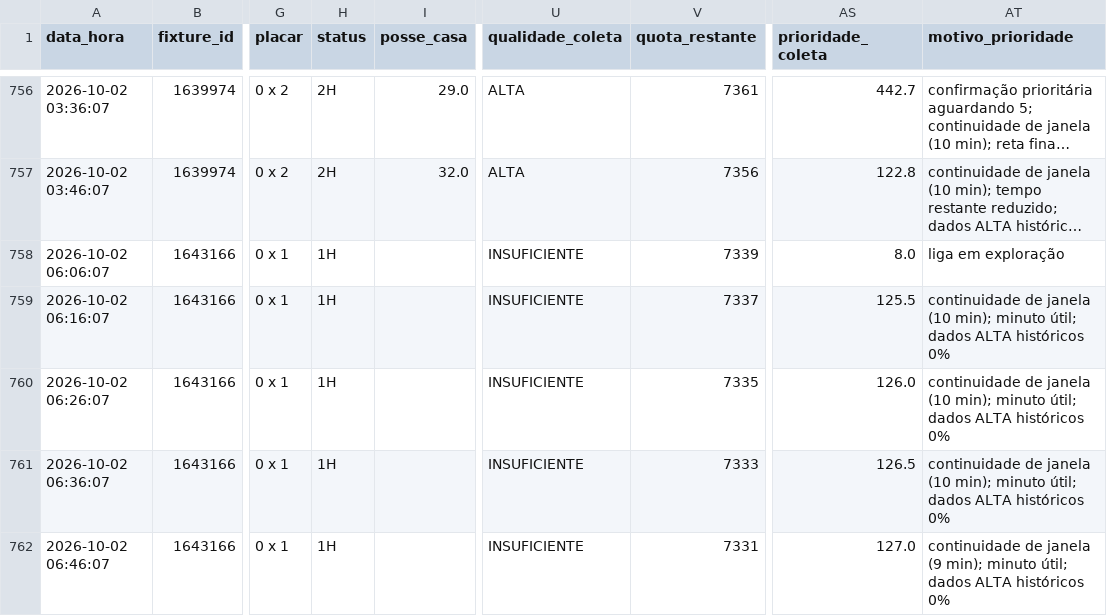
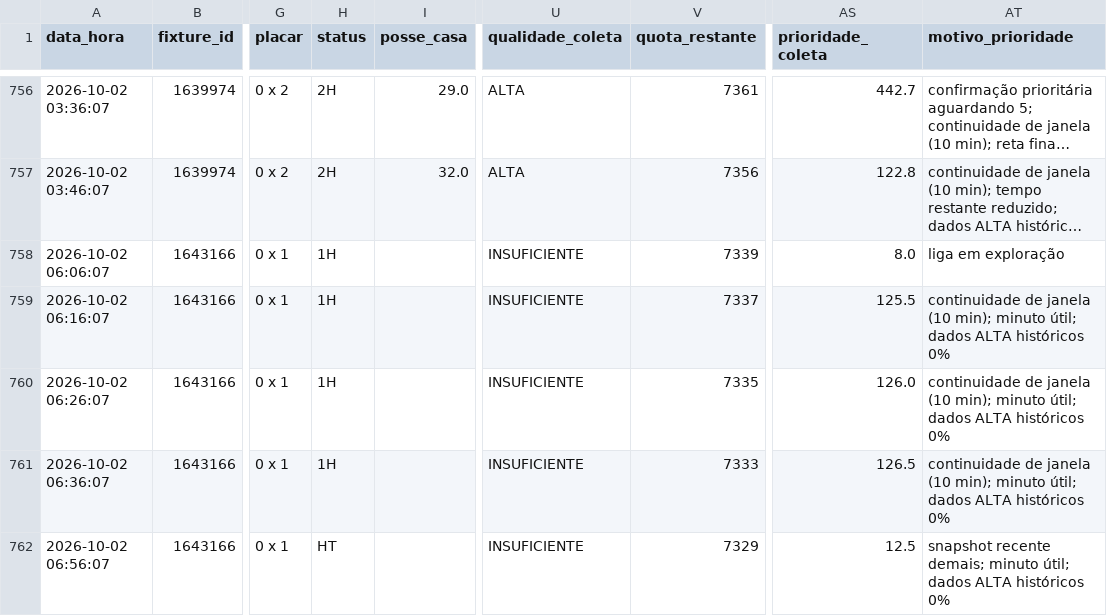
Before and after one commit to ehvvlc-stack/smart-sport-analyzer, a CSV file: data/monitoramento_apifootball.csv, drawn as a sheet; only a part is shown, gaps mark what is left out; long unchanged cells end in …; the diff names each change by its address in the sheet, - before the commit and + after, or states it on an @@ line.

Commit message:
Atualiza pressão API-Football

```diff
--- a/data/monitoramento_apifootball.csv
+++ b/data/monitoramento_apifootball.csv
-A762 (data_hora): 2026-10-02 06:46:07
+A762 (data_hora): 2026-10-02 06:56:07
-H762 (status): 1H
+H762 (status): HT
-V762 (quota_restante): 7331
+V762 (quota_restante): 7329
-AS762 (prioridade_coleta): 127.0
+AS762 (prioridade_coleta): 12.5
-AT762 (motivo_prioridade): continuidade de janela (9 min); minuto útil;…
+AT762 (motivo_prioridade): snapshot recente demais; minuto útil;…
```
